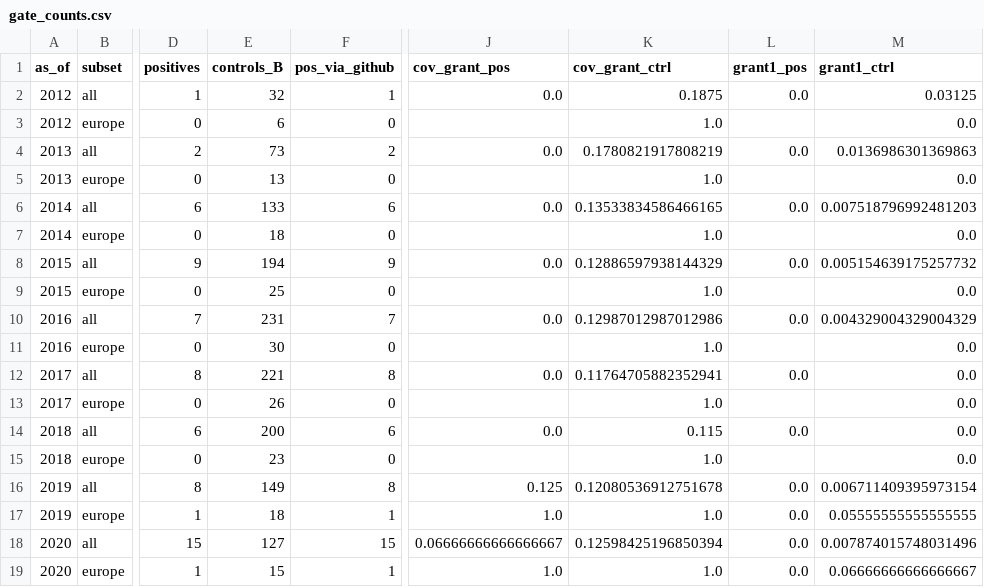
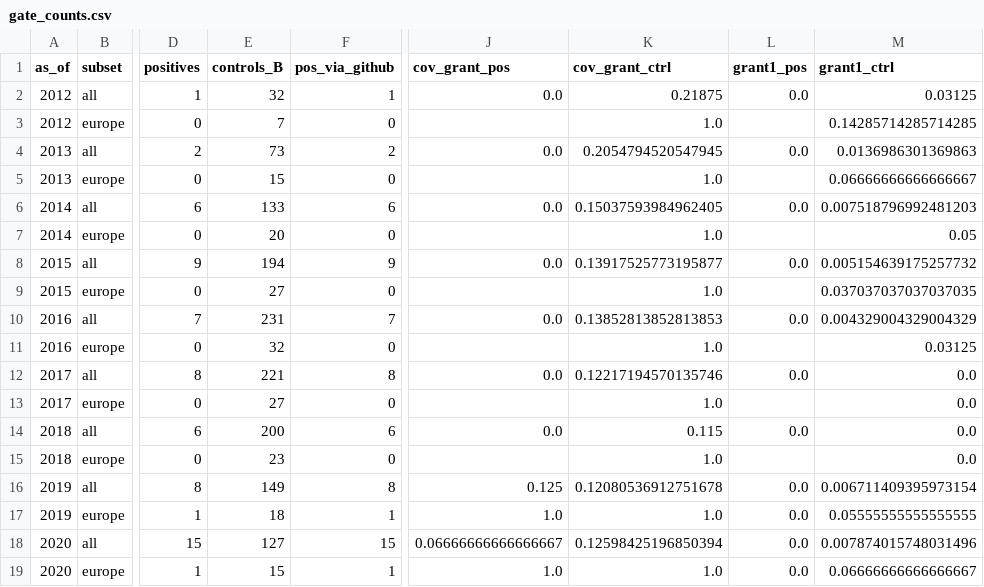
Before and after one commit to hasandolmaci/Main-Summit-Hackathon, a CSV file: radar-backtest/data/processed/gate_counts.csv, drawn as a sheet; only a part is shown, gaps mark what is left out; the diff names each change by its address in the sheet, - before the commit and + after, or states it on an @@ line.

```diff
--- a/radar-backtest/data/processed/gate_counts.csv
+++ b/radar-backtest/data/processed/gate_counts.csv
-K2 (cov_grant_ctrl): 0.1875
+K2 (cov_grant_ctrl): 0.21875
-E3 (controls_B): 6
+E3 (controls_B): 7
-M3 (grant1_ctrl): 0.0
+M3 (grant1_ctrl): 0.14285714285714285
-K4 (cov_grant_ctrl): 0.1780821917808219
+K4 (cov_grant_ctrl): 0.2054794520547945
-E5 (controls_B): 13
+E5 (controls_B): 15
-M5 (grant1_ctrl): 0.0
+M5 (grant1_ctrl): 0.06666666666666667
-K6 (cov_grant_ctrl): 0.13533834586466165
+K6 (cov_grant_ctrl): 0.15037593984962405
-E7 (controls_B): 18
+E7 (controls_B): 20
-M7 (grant1_ctrl): 0.0
+M7 (grant1_ctrl): 0.05
-K8 (cov_grant_ctrl): 0.12886597938144329
+K8 (cov_grant_ctrl): 0.13917525773195877
-E9 (controls_B): 25
+E9 (controls_B): 27
-M9 (grant1_ctrl): 0.0
+M9 (grant1_ctrl): 0.037037037037037035
-K10 (cov_grant_ctrl): 0.12987012987012986
+K10 (cov_grant_ctrl): 0.13852813852813853
-E11 (controls_B): 30
+E11 (controls_B): 32
-M11 (grant1_ctrl): 0.0
+M11 (grant1_ctrl): 0.03125
-K12 (cov_grant_ctrl): 0.11764705882352941
+K12 (cov_grant_ctrl): 0.12217194570135746
-E13 (controls_B): 26
+E13 (controls_B): 27
```
Also changed, not shown: radar-backtest/data/processed/entities.csv, 23 other files.
